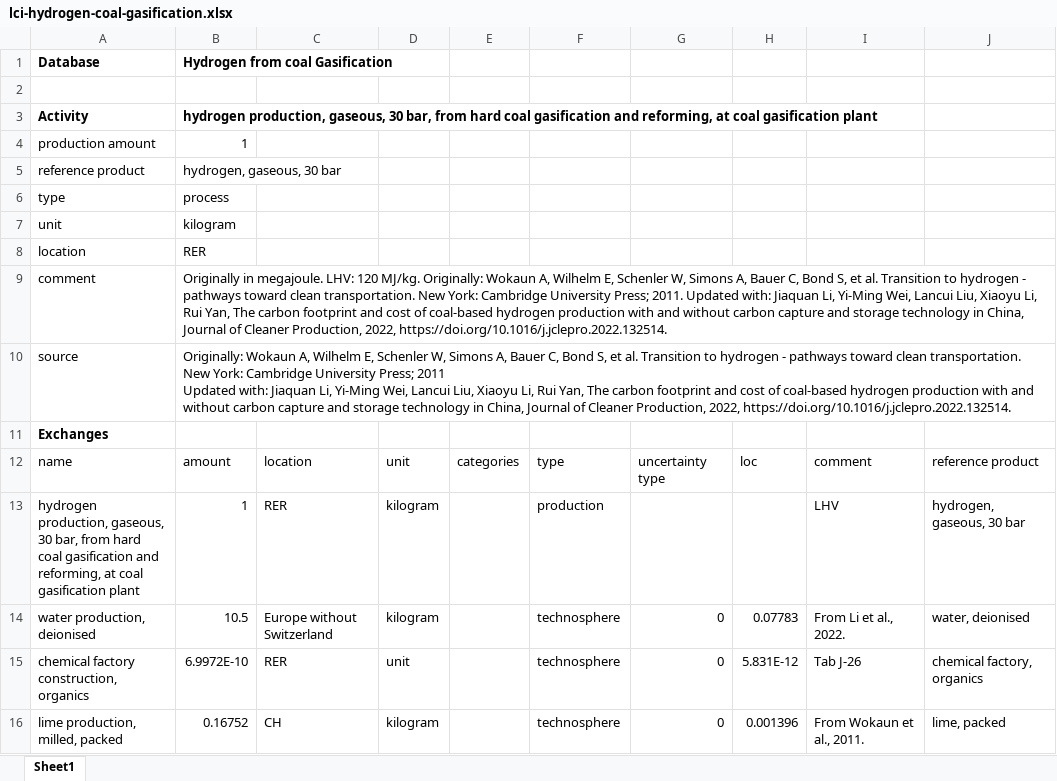
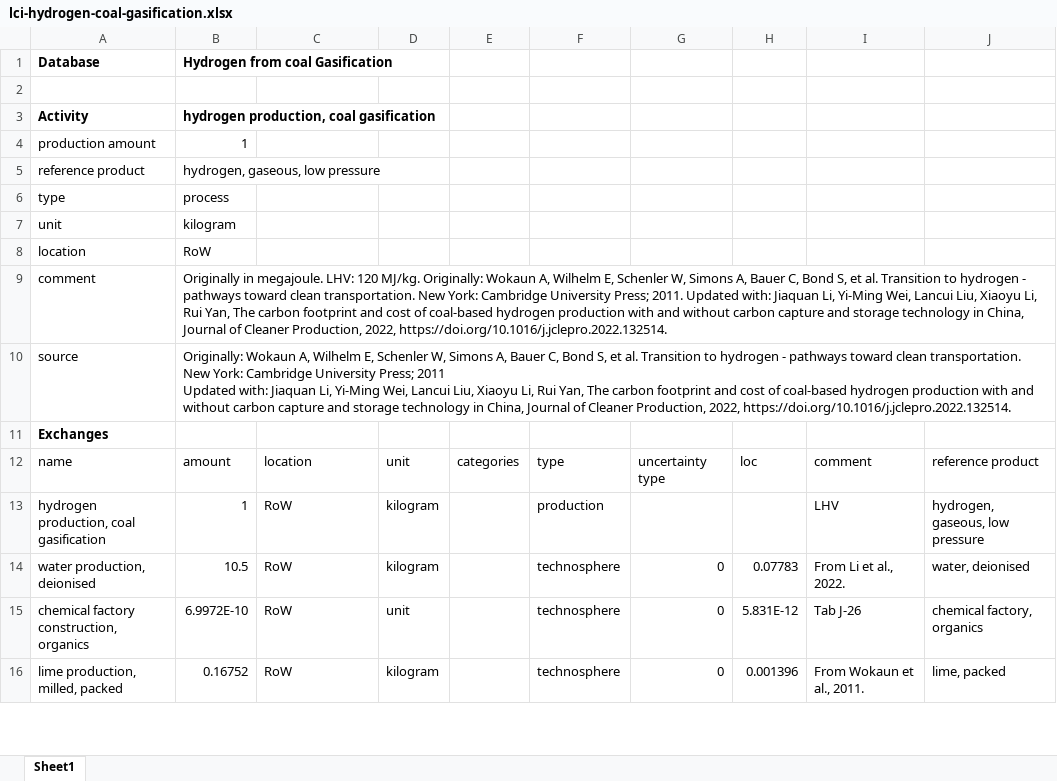
Before and after one commit to romainsacchi/rmnd-lca, an Excel workbook: premise/data/additional_inventories/lci-hydrogen-coal-gasification.xlsx, sheet Sheet1, drawn as a sheet; only a part is shown; values as stored, in another font and other column widths than the file's, no borders; the diff covers the shown part only; the diff names each change by its address in the sheet, - before the commit and + after, or states it on an @@ line.

```diff
--- a/premise/data/additional_inventories/lci-hydrogen-coal-gasification.xlsx (sheet Sheet1)
+++ b/premise/data/additional_inventories/lci-hydrogen-coal-gasification.xlsx (sheet Sheet1)
-B3: hydrogen production, gaseous, 30 bar, from hard coal gasification and reforming, at coal gasification plant
+B3: hydrogen production, coal gasification
-B5: hydrogen, gaseous, 30 bar
+B5: hydrogen, gaseous, low pressure
-B8: RER
+B8: RoW
-A13: hydrogen production, gaseous, 30 bar, from hard coal gasification and reforming, at coal gasification plant
+A13: hydrogen production, coal gasification
-C13: RER
+C13: RoW
-J13: hydrogen, gaseous, 30 bar
+J13: hydrogen, gaseous, low pressure
-C14: Europe without Switzerland
+C14: RoW
-C15: RER
+C15: RoW
-C16: CH
+C16: RoW
```
Also changed, not shown: 34 removed rows and 24 edited cells elsewhere in this sheet, premise/data/additional_inventories/lci-hydrogen-smr-atr-biogas.xlsx, premise/data/additional_inventories/lci-hydrogen-smr-atr-natgas.xlsx, 39 other files.
